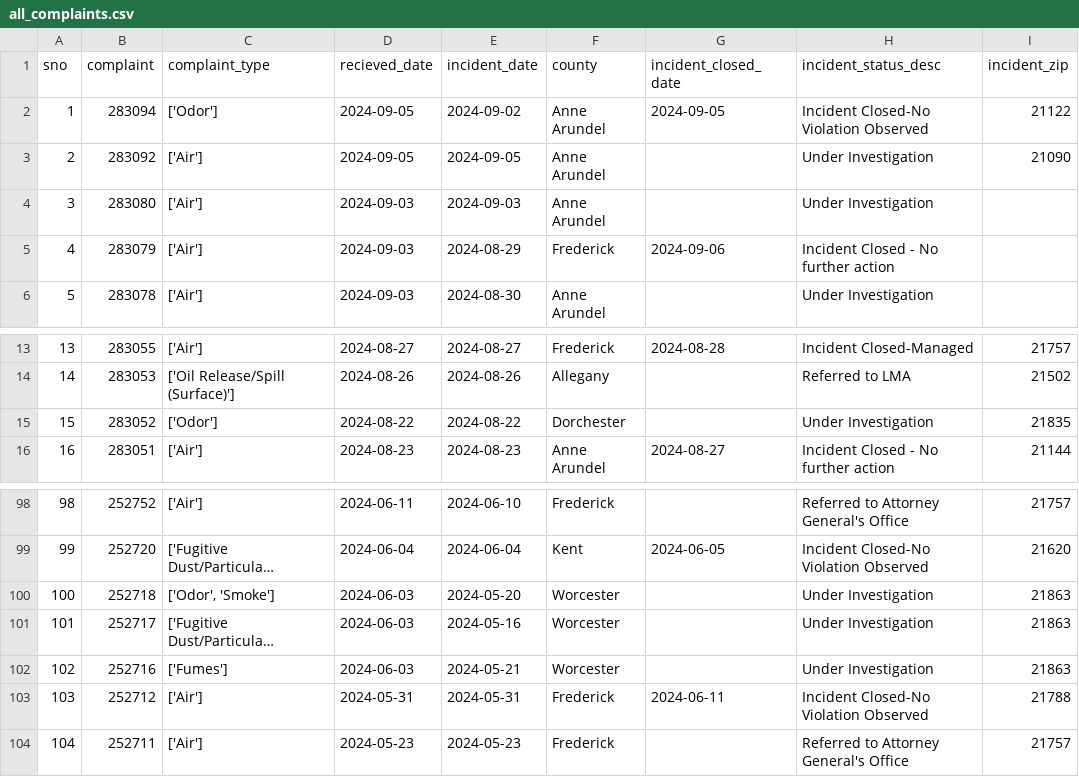
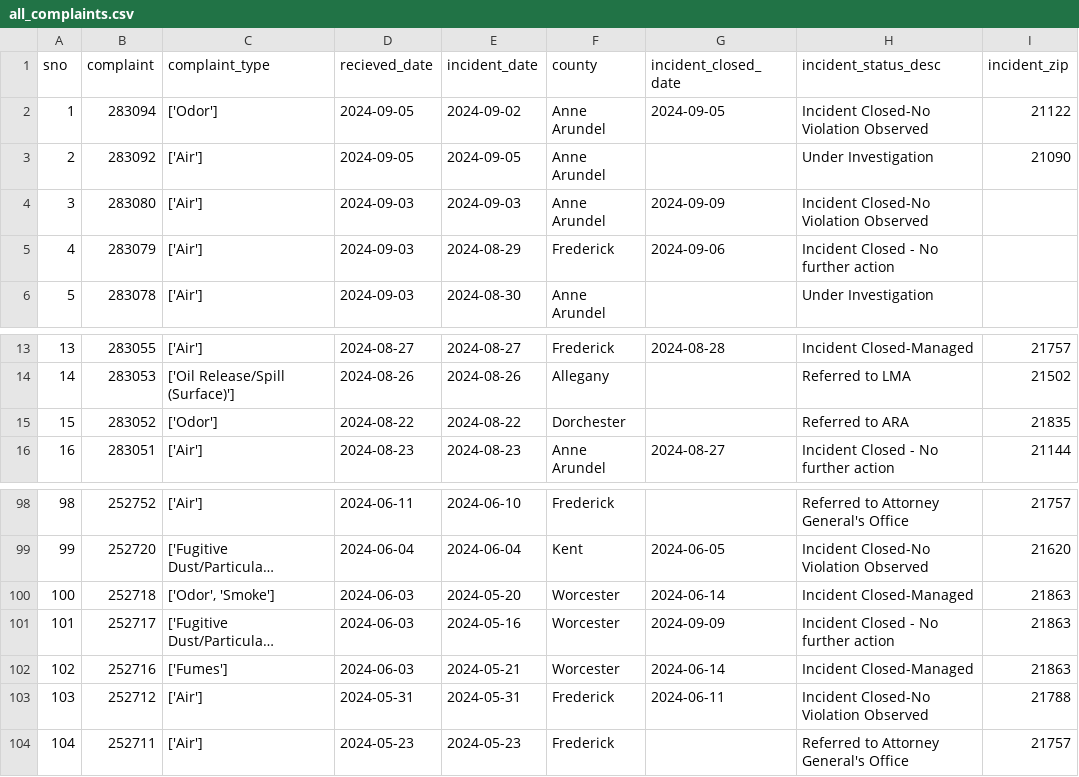
Before and after one commit to sandrafish/live-nicar-pipeline, a CSV file: exported_data/all_complaints.csv, drawn as a sheet; only a part is shown, gaps mark what is left out; long unchanged cells end in …; the diff names each change by its address in the sheet, - before the commit and + after, or states it on an @@ line.

Commit message:
Automated commit from GitHub Actions

```diff
--- a/exported_data/all_complaints.csv
+++ b/exported_data/all_complaints.csv
-G4 (incident_closed_date): (empty)
+G4 (incident_closed_date): 2024-09-09
-H4 (incident_status_desc): Under Investigation
+H4 (incident_status_desc): Incident Closed-No Violation Observed
-H15 (incident_status_desc): Under Investigation
+H15 (incident_status_desc): Referred to ARA
-G100 (incident_closed_date): (empty)
+G100 (incident_closed_date): 2024-06-14
-H100 (incident_status_desc): Under Investigation
+H100 (incident_status_desc): Incident Closed-Managed
-G101 (incident_closed_date): (empty)
+G101 (incident_closed_date): 2024-09-09
-H101 (incident_status_desc): Under Investigation
+H101 (incident_status_desc): Incident Closed - No further action
-G102 (incident_closed_date): (empty)
+G102 (incident_closed_date): 2024-06-14
-H102 (incident_status_desc): Under Investigation
+H102 (incident_status_desc): Incident Closed-Managed
```
